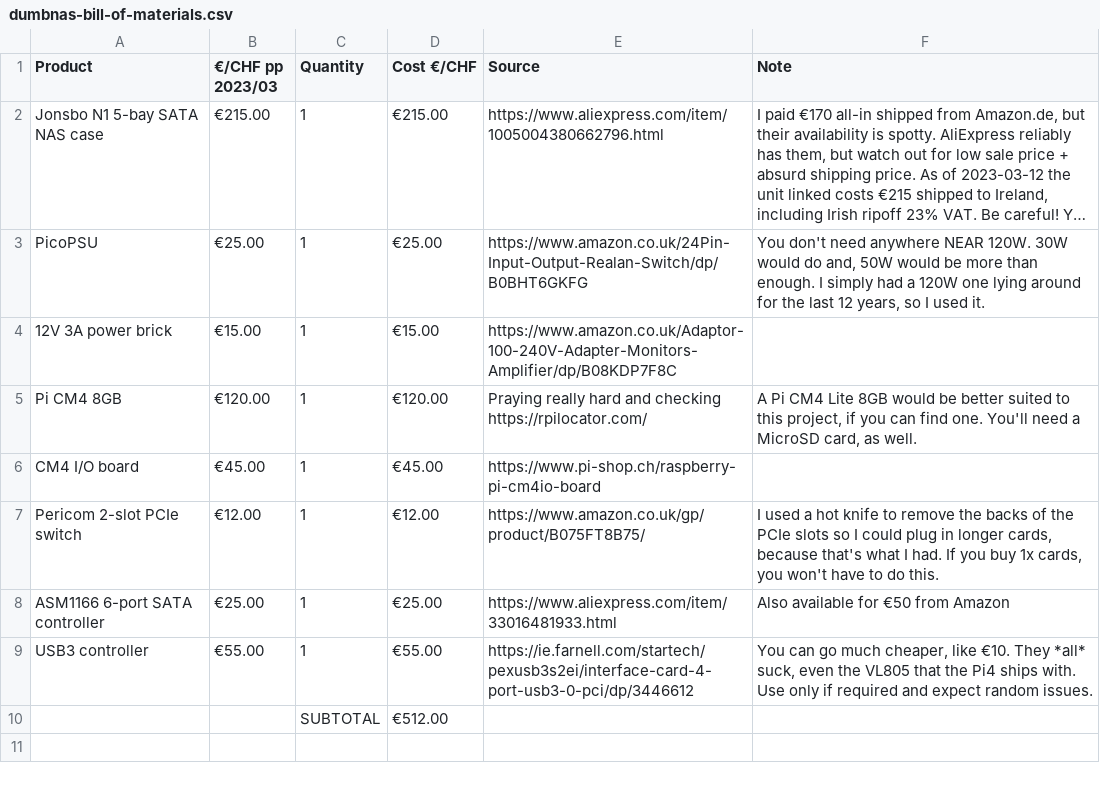
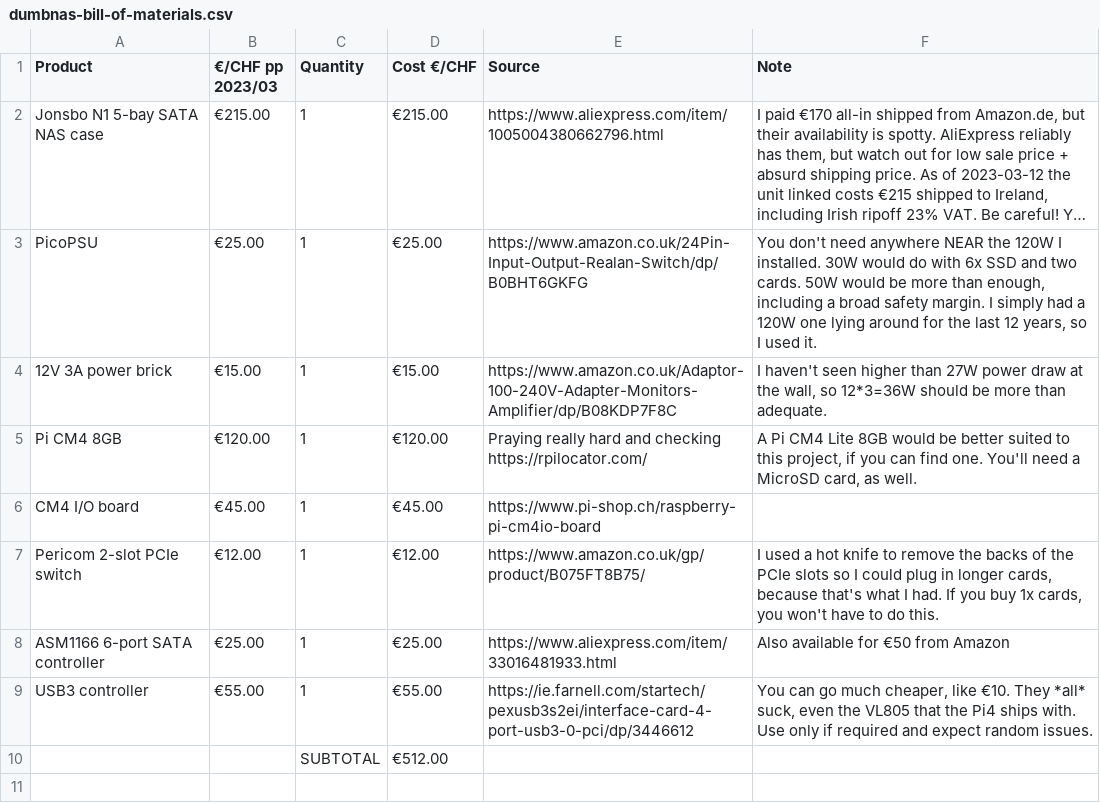
Before and after one commit to theodric/NASty, a CSV file: dumbnas-bill-of-materials.csv, drawn as a sheet; only a part is shown; long unchanged cells end in …; the diff names each change by its address in the sheet, - before the commit and + after, or states it on an @@ line.

Commit message:
bug additions and performance reductions

```diff
--- a/dumbnas-bill-of-materials.csv
+++ b/dumbnas-bill-of-materials.csv
-F3 (Note): …anywhere NEAR 120W. 30W would do and, 50W would be more than enough. I simply…
+F3 (Note): …anywhere NEAR the 120W I installed. 30W would do with 6x SSD and two cards. 50W would be more than enough, including a broad safety margin. I simply…
-F4 (Note): (empty)
+F4 (Note): I haven't seen higher than 27W power draw at the wall, so 12*3=36W should be more than adequate.
```
